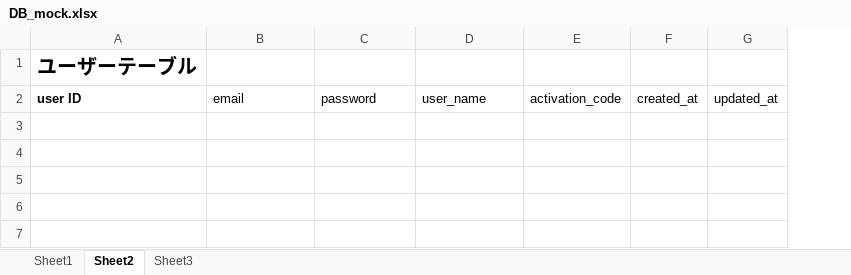
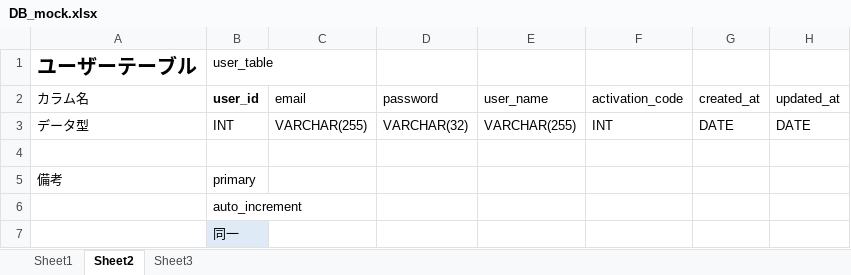
Before and after one commit to turkey014/ITPj2021, an Excel workbook: public/BK_mockup/DB_mock.xlsx, sheet Sheet2, drawn as a sheet; values as stored, in another font and other column widths than the file's, no borders; the diff names each change by its address in the sheet, - before the commit and + after, or states it on an @@ line.

```diff
--- a/public/BK_mockup/DB_mock.xlsx (sheet Sheet2)
+++ b/public/BK_mockup/DB_mock.xlsx (sheet Sheet2)
+column B (user_id), row 1: user_table
-A2: user ID
+A2: カラム名
-A2 bold: on
+A2 bold: off
+row 3: データ型 | INT | VARCHAR(255) | VARCHAR(32) | VARCHAR(255) | INT | DATE | DATE
+row 4: (empty)
+row 5: 備考 | primary
+row 6:  | auto_increment
+row 7:  | 同一
```
Also changed, not shown: sheet Sheet1, sheet Sheet3, 4 other files.
